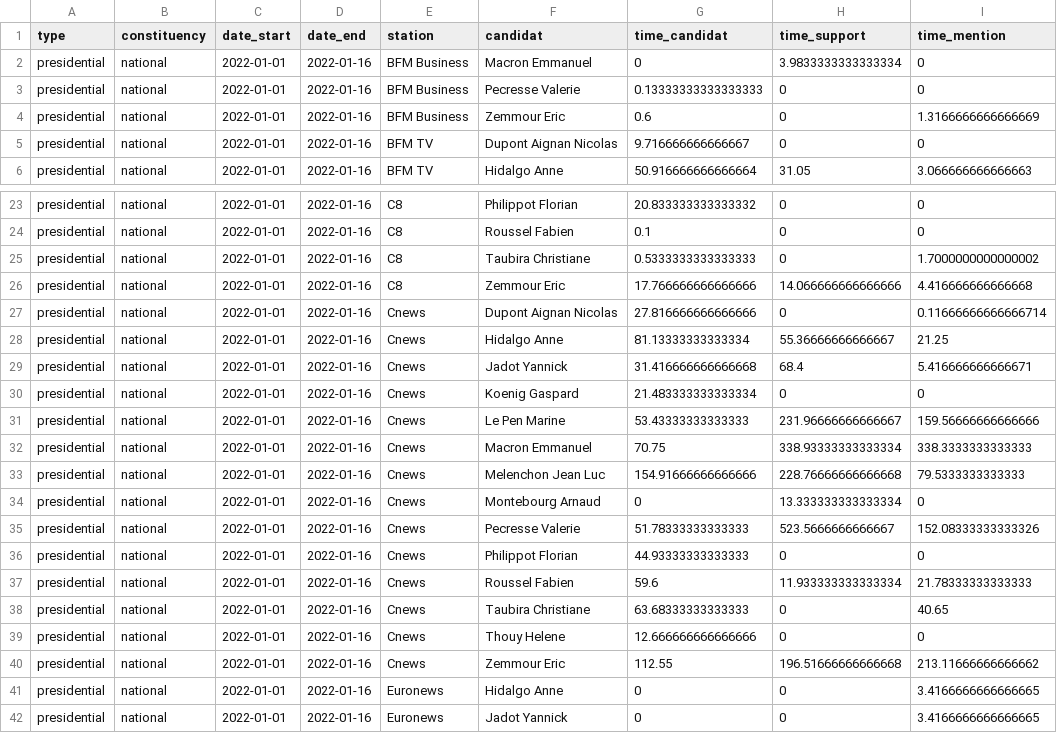
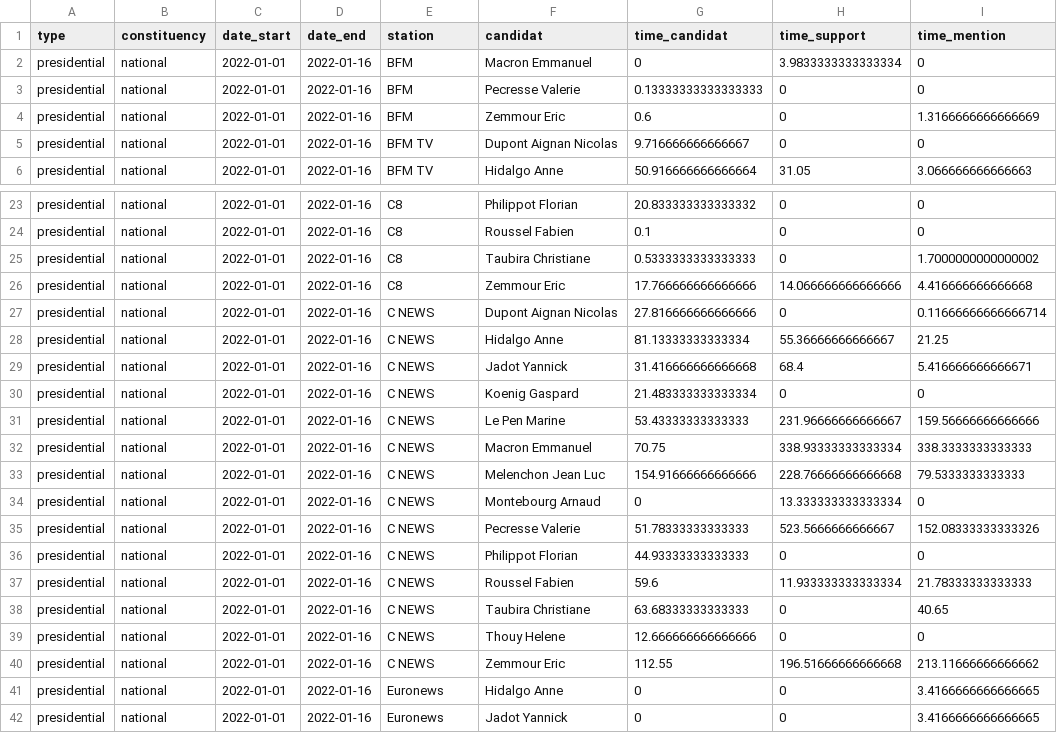
Before and after one commit to benjaminguinaudeau/csatimer, a CSV file: inst/csv/elections/pres_2022.csv, drawn as a sheet; only a part is shown, gaps mark what is left out; the diff covers the shown part only.

```diff
--- a/inst/csv/elections/pres_2022.csv
+++ b/inst/csv/elections/pres_2022.csv
@@ -1,5 +1,5 @@
 type,constituency,date_start,date_end,station,candidat,time_candidat,time_support,time_mention
-presidential,national,2022-01-01,2022-01-16,BFM Business,Macron Emmanuel,0,3.9833333333333334,0
-presidential,national,2022-01-01,2022-01-16,BFM Business,Pecresse Valerie,0.13333333333333333,0,0
-presidential,national,2022-01-01,2022-01-16,BFM Business,Zemmour Eric,0.6,0,1.3166666666666669
+presidential,national,2022-01-01,2022-01-16,BFM,Macron Emmanuel,0,3.9833333333333334,0
+presidential,national,2022-01-01,2022-01-16,BFM,Pecresse Valerie,0.13333333333333333,0,0
+presidential,national,2022-01-01,2022-01-16,BFM,Zemmour Eric,0.6,0,1.3166666666666669
 presidential,national,2022-01-01,2022-01-16,BFM TV,Dupont Aignan Nicolas,9.716666666666667,0,0
@@ -26,16 +26,16 @@ presidential,national,2022-01-01,2022-01-16,C8,Taubira Christiane,0.533333333333
 presidential,national,2022-01-01,2022-01-16,C8,Zemmour Eric,17.766666666666666,14.066666666666666,4.416666666666668
-presidential,national,2022-01-01,2022-01-16,Cnews,Dupont Aignan Nicolas,27.816666666666666,0,0.11666666666666714
-presidential,national,2022-01-01,2022-01-16,Cnews,Hidalgo Anne,81.13333333333334,55.36666666666667,21.25
-presidential,national,2022-01-01,2022-01-16,Cnews,Jadot Yannick,31.416666666666668,68.4,5.416666666666671
-presidential,national,2022-01-01,2022-01-16,Cnews,Koenig Gaspard,21.483333333333334,0,0
-presidential,national,2022-01-01,2022-01-16,Cnews,Le Pen Marine,53.43333333333333,231.96666666666667,159.56666666666666
-presidential,national,2022-01-01,2022-01-16,Cnews,Macron Emmanuel,70.75,338.93333333333334,338.3333333333333
-presidential,national,2022-01-01,2022-01-16,Cnews,Melenchon Jean Luc,154.91666666666666,228.76666666666668,79.5333333333333
-presidential,national,2022-01-01,2022-01-16,Cnews,Montebourg Arnaud,0,13.333333333333334,0
-presidential,national,2022-01-01,2022-01-16,Cnews,Pecresse Valerie,51.78333333333333,523.5666666666667,152.08333333333326
-presidential,national,2022-01-01,2022-01-16,Cnews,Philippot Florian,44.93333333333333,0,0
-presidential,national,2022-01-01,2022-01-16,Cnews,Roussel Fabien,59.6,11.933333333333334,21.78333333333333
-presidential,national,2022-01-01,2022-01-16,Cnews,Taubira Christiane,63.68333333333333,0,40.65
-presidential,national,2022-01-01,2022-01-16,Cnews,Thouy Helene,12.666666666666666,0,0
-presidential,national,2022-01-01,2022-01-16,Cnews,Zemmour Eric,112.55,196.51666666666668,213.11666666666662
+presidential,national,2022-01-01,2022-01-16,C NEWS,Dupont Aignan Nicolas,27.816666666666666,0,0.11666666666666714
+presidential,national,2022-01-01,2022-01-16,C NEWS,Hidalgo Anne,81.13333333333334,55.36666666666667,21.25
+presidential,national,2022-01-01,2022-01-16,C NEWS,Jadot Yannick,31.416666666666668,68.4,5.416666666666671
+presidential,national,2022-01-01,2022-01-16,C NEWS,Koenig Gaspard,21.483333333333334,0,0
+presidential,national,2022-01-01,2022-01-16,C NEWS,Le Pen Marine,53.43333333333333,231.96666666666667,159.56666666666666
+presidential,national,2022-01-01,2022-01-16,C NEWS,Macron Emmanuel,70.75,338.93333333333334,338.3333333333333
+presidential,national,2022-01-01,2022-01-16,C NEWS,Melenchon Jean Luc,154.91666666666666,228.76666666666668,79.5333333333333
+presidential,national,2022-01-01,2022-01-16,C NEWS,Montebourg Arnaud,0,13.333333333333334,0
+presidential,national,2022-01-01,2022-01-16,C NEWS,Pecresse Valerie,51.78333333333333,523.5666666666667,152.08333333333326
+presidential,national,2022-01-01,2022-01-16,C NEWS,Philippot Florian,44.93333333333333,0,0
+presidential,national,2022-01-01,2022-01-16,C NEWS,Roussel Fabien,59.6,11.933333333333334,21.78333333333333
+presidential,national,2022-01-01,2022-01-16,C NEWS,Taubira Christiane,63.68333333333333,0,40.65
+presidential,national,2022-01-01,2022-01-16,C NEWS,Thouy Helene,12.666666666666666,0,0
+presidential,national,2022-01-01,2022-01-16,C NEWS,Zemmour Eric,112.55,196.51666666666668,213.11666666666662
 presidential,national,2022-01-01,2022-01-16,Euronews,Hidalgo Anne,0,0,3.4166666666666665
```
Also changed, not shown: 14 edited cells elsewhere in this file, inst/csv/routine/2017.csv, 23 other files.
